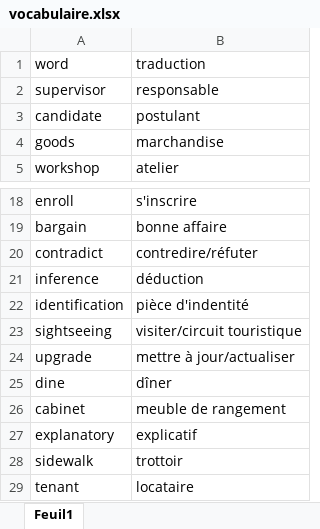
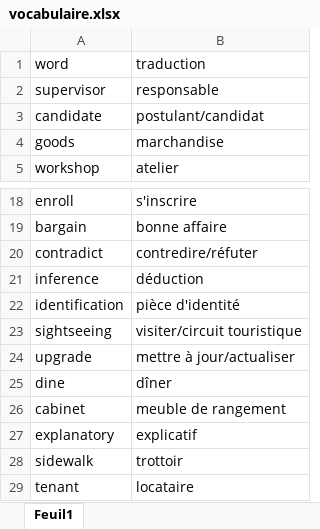
Before and after one commit to estelleJoyb/testing-vocab, an Excel workbook: vocabulaire.xlsx, sheet Feuil1, drawn as a sheet; only a part is shown, gaps mark what is left out; values as stored, in another font and other column widths than the file's, no borders; the diff covers the shown part only; the diff names each change by its address in the sheet, - before the commit and + after, or states it on an @@ line.

```diff
--- a/vocabulaire.xlsx (sheet Feuil1)
+++ b/vocabulaire.xlsx (sheet Feuil1)
-B3: postulant
+B3: postulant/candidat
-B22: pièce d'indentité
+B22: pièce d'identité
```
Also changed, not shown: 66 added rows elsewhere in this sheet.
